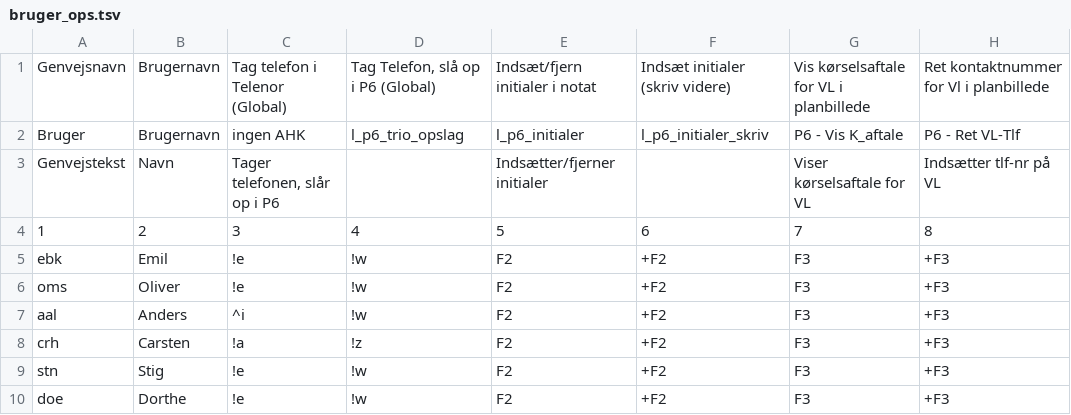
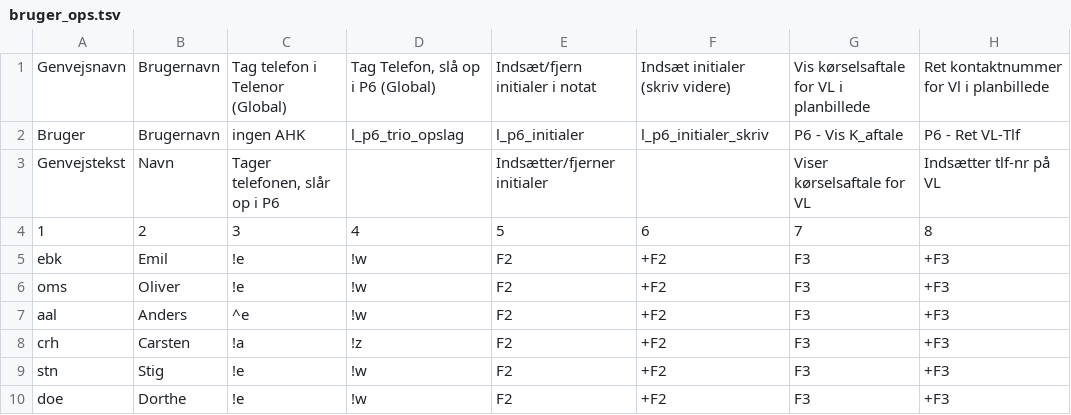
Before and after one commit to Emilbk/AHK, a TSV file: Trafikstyring/db/bruger_ops.tsv, drawn as a sheet; only a part is shown; the diff names each change by its address in the sheet, - before the commit and + after, or states it on an @@ line.

Commit message:
fik genvej

```diff
--- a/Trafikstyring/db/bruger_ops.tsv
+++ b/Trafikstyring/db/bruger_ops.tsv
-C7: ^i
+C7: ^e
```
